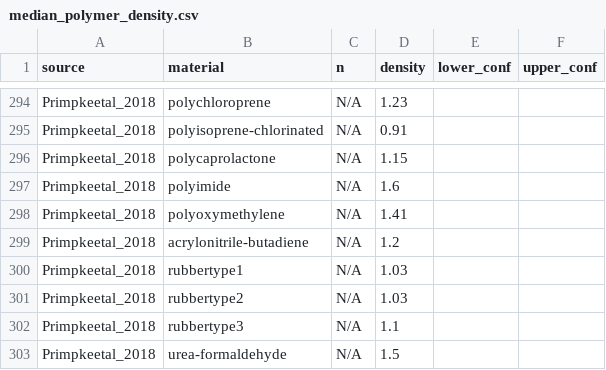
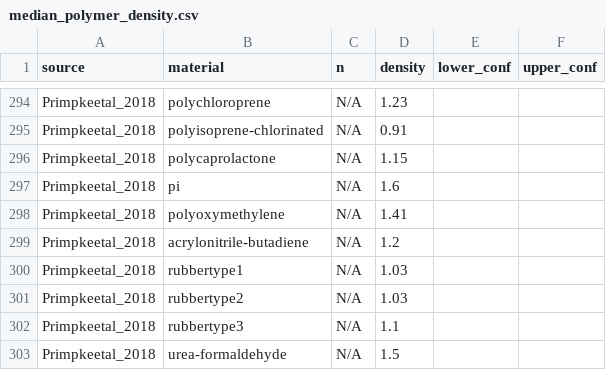
Before and after one commit to hannahhapich/MaTCH, a CSV file: app2/data/median_polymer_density.csv, drawn as a sheet; only a part is shown, gaps mark what is left out.

```diff
--- a/app2/data/median_polymer_density.csv
+++ b/app2/data/median_polymer_density.csv
@@ -296,3 +296,3 @@ Primpkeetal_2018,polyisoprene-chlorinated,N/A,0.91,,
 Primpkeetal_2018,polycaprolactone,N/A,1.15,,
-Primpkeetal_2018,polyimide,N/A,1.6,,
+Primpkeetal_2018,pi,N/A,1.6,,
 Primpkeetal_2018,polyoxymethylene,N/A,1.41,,
```
Also changed, not shown: 3 other files.
